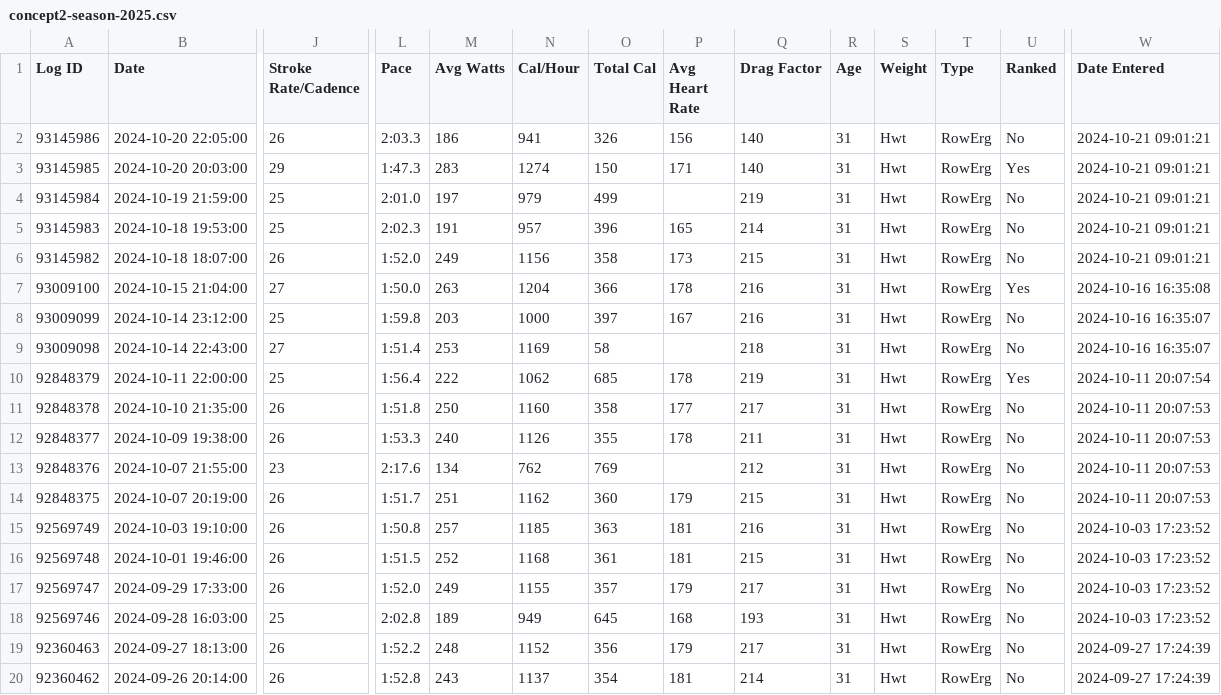
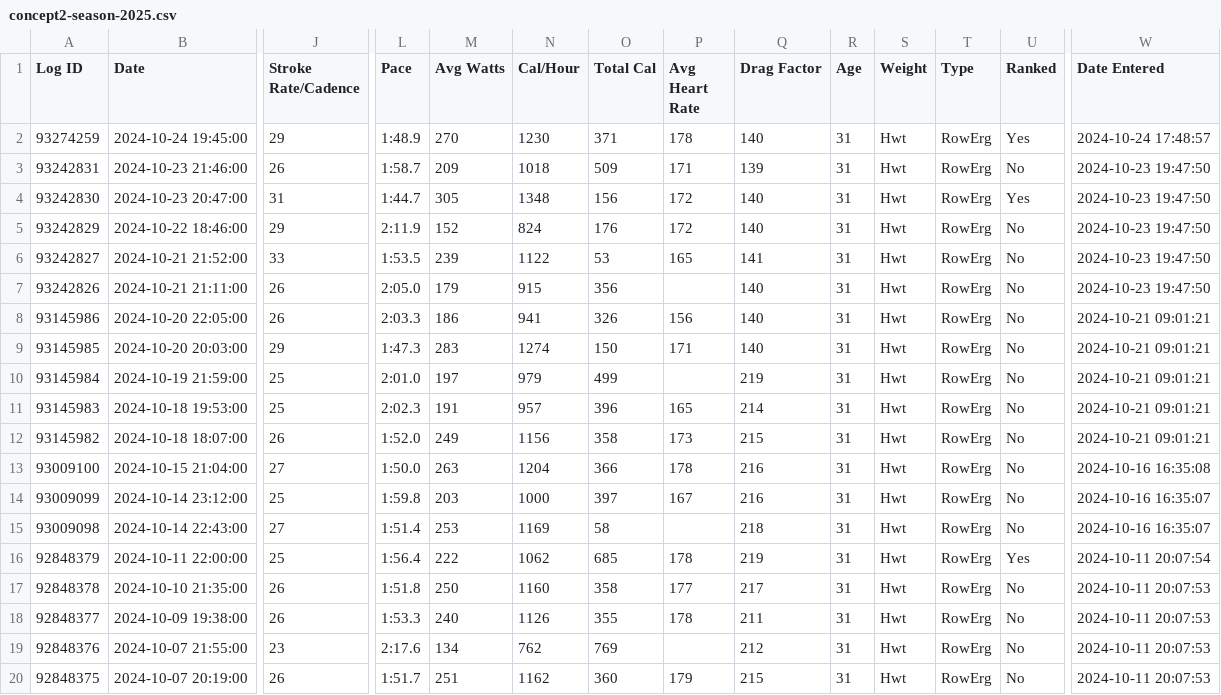
Before and after one commit to Troftu/troftu.de, a CSV file: public/rowing/concept2-season-2025.csv, drawn as a sheet; only a part is shown, gaps mark what is left out; the shorter side is filled out with more unchanged rows; addresses are those after the commit; rows hold the shown columns only; the diff names each change by its address in the sheet, - before the commit and + after, or states it on an @@ line.

Commit message:
Update data

```diff
--- a/public/rowing/concept2-season-2025.csv
+++ b/public/rowing/concept2-season-2025.csv
+row 2: 93274259 | 2024-10-24 19:45:00 | 29 | 1:48.9 | 270 | 1230 | 371 | 178 | 140 | 31 | Hwt | RowErg | Yes | 2024-10-24 17:48:57
+row 3: 93242831 | 2024-10-23 21:46:00 | 26 | 1:58.7 | 209 | 1018 | 509 | 171 | 139 | 31 | Hwt | RowErg | No | 2024-10-23 19:47:50
+row 4: 93242830 | 2024-10-23 20:47:00 | 31 | 1:44.7 | 305 | 1348 | 156 | 172 | 140 | 31 | Hwt | RowErg | Yes | 2024-10-23 19:47:50
+row 5: 93242829 | 2024-10-22 18:46:00 | 29 | 2:11.9 | 152 | 824 | 176 | 172 | 140 | 31 | Hwt | RowErg | No | 2024-10-23 19:47:50
+row 6: 93242827 | 2024-10-21 21:52:00 | 33 | 1:53.5 | 239 | 1122 | 53 | 165 | 141 | 31 | Hwt | RowErg | No | 2024-10-23 19:47:50
+row 7: 93242826 | 2024-10-21 21:11:00 | 26 | 2:05.0 | 179 | 915 | 356 |  | 140 | 31 | Hwt | RowErg | No | 2024-10-23 19:47:50
-U9 (Ranked): Yes
+U9 (Ranked): No
-U13 (Ranked): Yes
+U13 (Ranked): No
```
